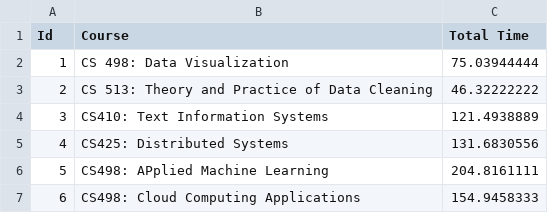
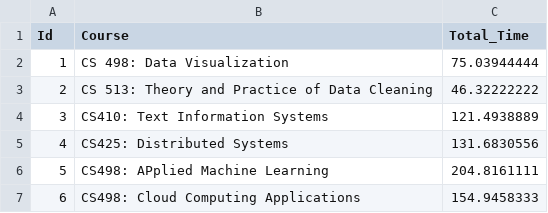
Before and after one commit to palunel/CS498_HW4, a CSV file: docs/courses.csv, drawn as a sheet.

```diff
--- a/docs/courses.csv
+++ b/docs/courses.csv
@@ -1,2 +1,2 @@
-Id,Course,Total Time
+Id,Course,Total_Time
 1,CS 498: Data Visualization,75.03944444
```
Also changed, not shown: 1 other file.
